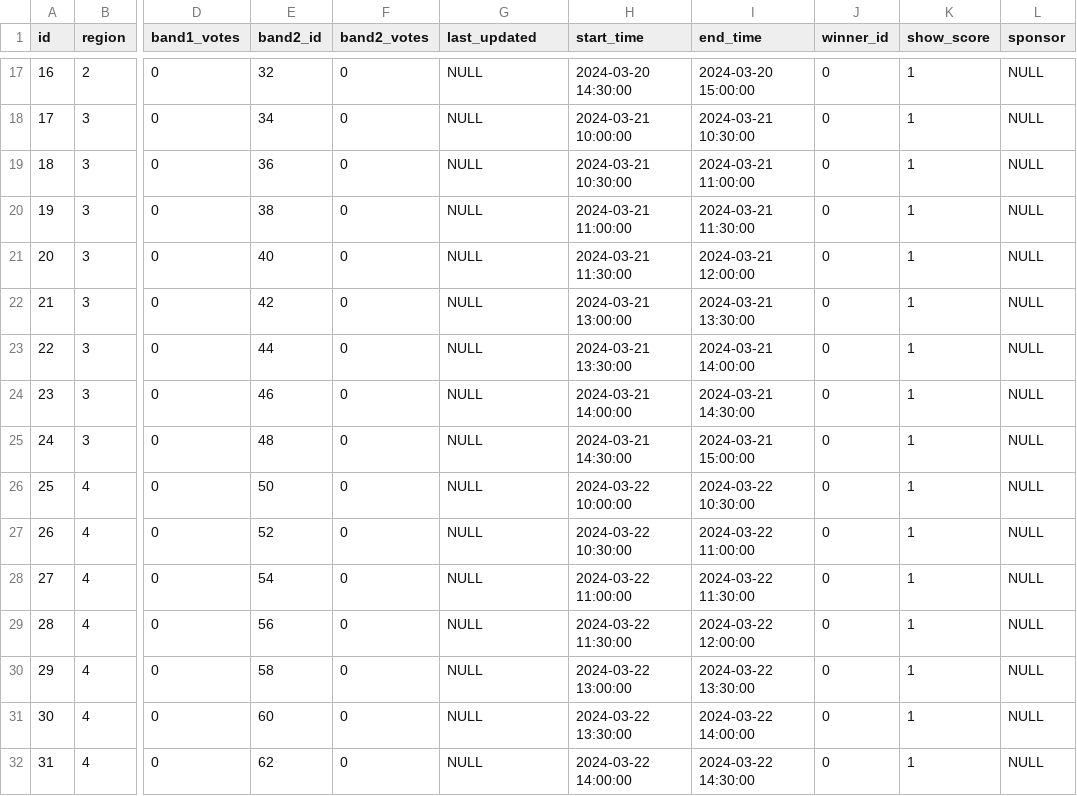
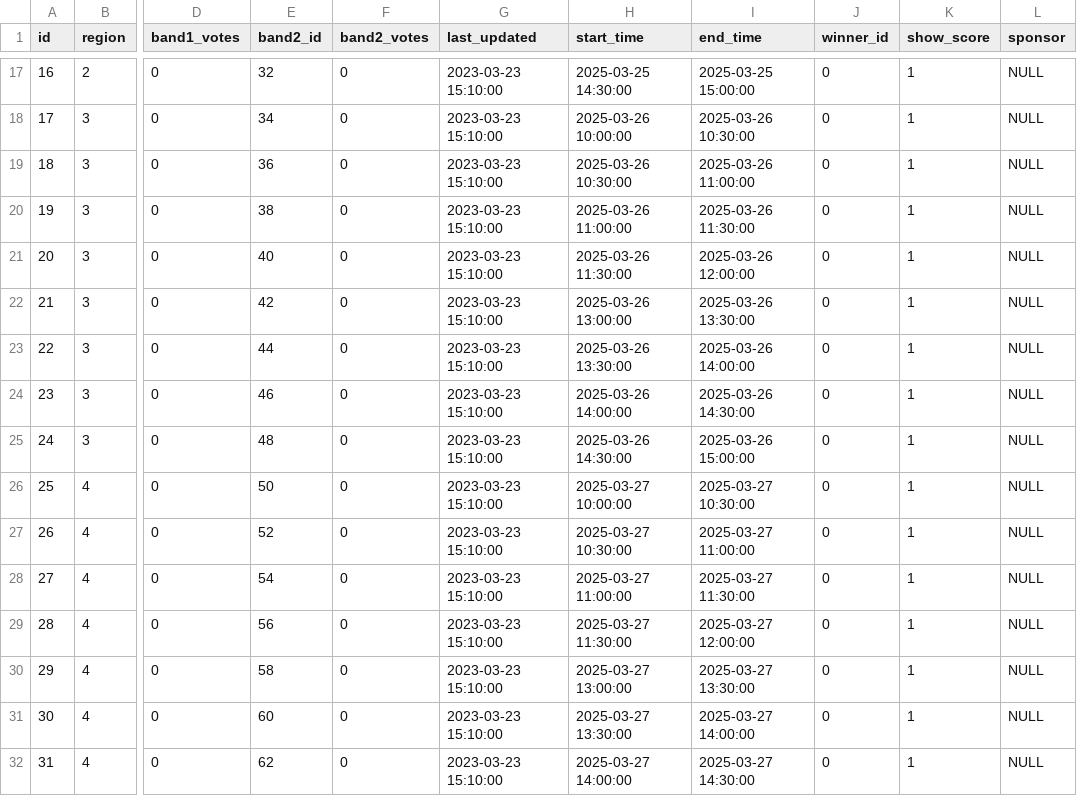
Before and after one commit to ynotradio/site, a CSV file: src/db/migrations/mrm_matches_reset.csv, drawn as a sheet; only a part is shown, gaps mark what is left out; the diff covers the shown part only; the diff names each change by its address in the sheet, - before the commit and + after, or states it on an @@ line.

Commit message:
Update last_updated column in mrm_matches_reset

```diff
--- a/src/db/migrations/mrm_matches_reset.csv
+++ b/src/db/migrations/mrm_matches_reset.csv
-G17:G32 (last_updated): NULL
+G17:G32 (last_updated): 2023-03-23 15:10:00
-H17 (start_time): 2024-03-20 14:30:00
+H17 (start_time): 2025-03-25 14:30:00
-I17 (end_time): 2024-03-20 15:00:00
+I17 (end_time): 2025-03-25 15:00:00
-H18 (start_time): 2024-03-21 10:00:00
+H18 (start_time): 2025-03-26 10:00:00
-I18 (end_time): 2024-03-21 10:30:00
+I18 (end_time): 2025-03-26 10:30:00
-H19 (start_time): 2024-03-21 10:30:00
+H19 (start_time): 2025-03-26 10:30:00
-I19 (end_time): 2024-03-21 11:00:00
+I19 (end_time): 2025-03-26 11:00:00
-H20 (start_time): 2024-03-21 11:00:00
+H20 (start_time): 2025-03-26 11:00:00
-I20 (end_time): 2024-03-21 11:30:00
+I20 (end_time): 2025-03-26 11:30:00
-H21 (start_time): 2024-03-21 11:30:00
+H21 (start_time): 2025-03-26 11:30:00
-I21 (end_time): 2024-03-21 12:00:00
+I21 (end_time): 2025-03-26 12:00:00
-H22 (start_time): 2024-03-21 13:00:00
+H22 (start_time): 2025-03-26 13:00:00
-I22 (end_time): 2024-03-21 13:30:00
+I22 (end_time): 2025-03-26 13:30:00
-H23 (start_time): 2024-03-21 13:30:00
+H23 (start_time): 2025-03-26 13:30:00
-I23 (end_time): 2024-03-21 14:00:00
+I23 (end_time): 2025-03-26 14:00:00
-H24 (start_time): 2024-03-21 14:00:00
+H24 (start_time): 2025-03-26 14:00:00
-I24 (end_time): 2024-03-21 14:30:00
+I24 (end_time): 2025-03-26 14:30:00
-H25 (start_time): 2024-03-21 14:30:00
+H25 (start_time): 2025-03-26 14:30:00
-I25 (end_time): 2024-03-21 15:00:00
+I25 (end_time): 2025-03-26 15:00:00
-H26 (start_time): 2024-03-22 10:00:00
+H26 (start_time): 2025-03-27 10:00:00
-I26 (end_time): 2024-03-22 10:30:00
+I26 (end_time): 2025-03-27 10:30:00
-H27 (start_time): 2024-03-22 10:30:00
+H27 (start_time): 2025-03-27 10:30:00
-I27 (end_time): 2024-03-22 11:00:00
+I27 (end_time): 2025-03-27 11:00:00
-H28 (start_time): 2024-03-22 11:00:00
+H28 (start_time): 2025-03-27 11:00:00
-I28 (end_time): 2024-03-22 11:30:00
+I28 (end_time): 2025-03-27 11:30:00
-H29 (start_time): 2024-03-22 11:30:00
+H29 (start_time): 2025-03-27 11:30:00
-I29 (end_time): 2024-03-22 12:00:00
+I29 (end_time): 2025-03-27 12:00:00
-H30 (start_time): 2024-03-22 13:00:00
+H30 (start_time): 2025-03-27 13:00:00
-I30 (end_time): 2024-03-22 13:30:00
+I30 (end_time): 2025-03-27 13:30:00
-H31 (start_time): 2024-03-22 13:30:00
+H31 (start_time): 2025-03-27 13:30:00
-I31 (end_time): 2024-03-22 14:00:00
+I31 (end_time): 2025-03-27 14:00:00
-H32 (start_time): 2024-03-22 14:00:00
+H32 (start_time): 2025-03-27 14:00:00
-I32 (end_time): 2024-03-22 14:30:00
+I32 (end_time): 2025-03-27 14:30:00
```
Also changed, not shown: 141 edited cells elsewhere in this file.
